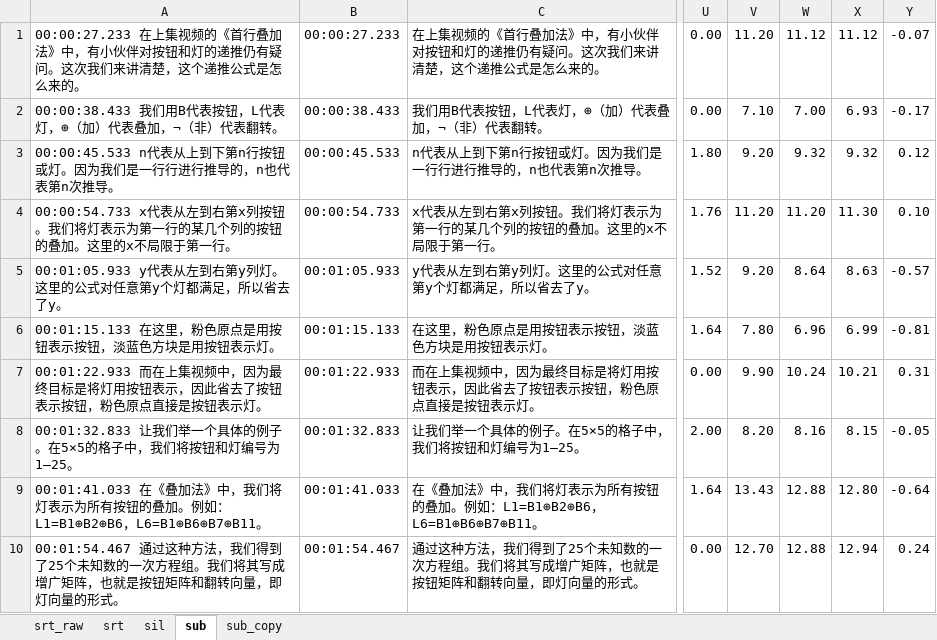
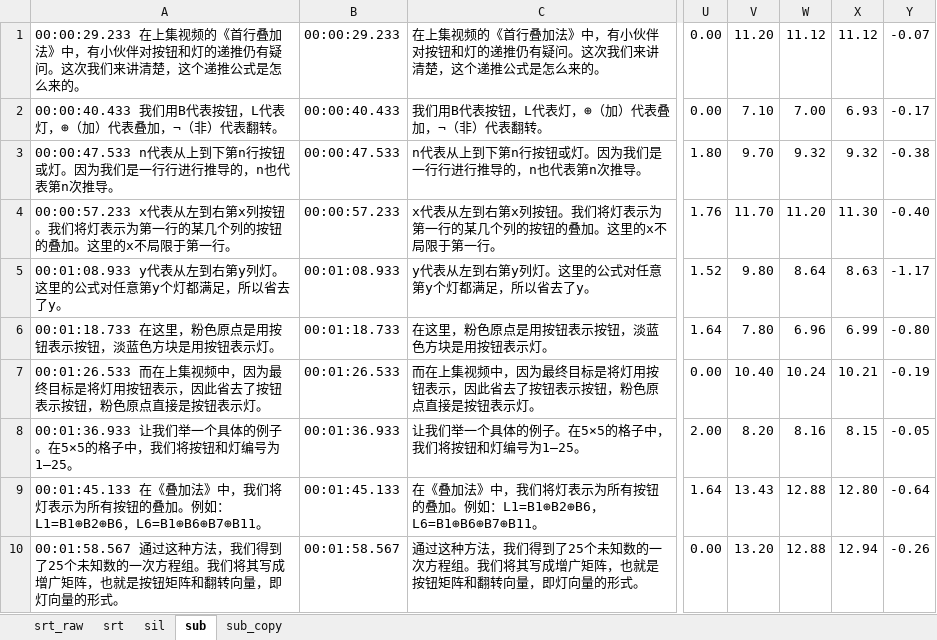
Before and after one commit to axpokl/LightOut, an Excel workbook: ManimGL2/part4/字幕.xlsm, sheet sub, drawn as a sheet; only a part is shown, gaps mark what is left out; values as stored, in another font and other column widths than the file's, no cell formats; conditional formats not drawn; the diff covers the shown part only; the diff names each change by its address in the sheet, - before the commit and + after, or states it on an @@ line.

```diff
--- a/ManimGL2/part4/字幕.xlsm (sheet sub)
+++ b/ManimGL2/part4/字幕.xlsm (sheet sub)
-A1: 00:00:27.233 在上集视…
+A1: 00:00:29.233 在上集视…
-B1: 00:00:27.233
+B1: 00:00:29.233
-A2: 00:00:38.433 我们用B代表按钮，L代表灯，⊕（加）代表叠加，¬（非）代表翻转。
+A2: 00:00:40.433 我们用B代表按钮，L代表灯，⊕（加）代表叠加，¬（非）代表翻转。
-B2: 00:00:38.433
+B2: 00:00:40.433
-A3: 00:00:45.533 n代表从…
+A3: 00:00:47.533 n代表从…
-B3: 00:00:45.533
+B3: 00:00:47.533
-V3: 9.20
+V3: 9.70
-Y3: 0.12
+Y3: -0.38
-A4: 00:00:54.733 x代表从…
+A4: 00:00:57.233 x代表从…
-B4: 00:00:54.733
+B4: 00:00:57.233
-V4: 11.20
+V4: 11.70
-Y4: 0.10
+Y4: -0.40
-A5: 00:01:05.933 y代表从…
+A5: 00:01:08.933 y代表从…
-B5: 00:01:05.933
+B5: 00:01:08.933
-V5: 9.20
+V5: 9.80
-Y5: -0.57
+Y5: -1.17
-A6: 00:01:15.133 在这里，粉色原点是用按钮表示按钮，淡蓝色方块是用按钮表示灯。
+A6: 00:01:18.733 在这里，粉色原点是用按钮表示按钮，淡蓝色方块是用按钮表示灯。
-B6: 00:01:15.133
+B6: 00:01:18.733
-Y6: -0.81
+Y6: -0.80
-A7: 00:01:22.933 而在上集…
+A7: 00:01:26.533 而在上集…
-B7: 00:01:22.933
+B7: 00:01:26.533
-V7: 9.90
+V7: 10.40
-Y7: 0.31
+Y7: -0.19
-A8: 00:01:32.833 让我们举…
+A8: 00:01:36.933 让我们举…
-B8: 00:01:32.833
+B8: 00:01:36.933
-A9: 00:01:41.033 在《叠加…
+A9: 00:01:45.133 在《叠加…
-B9: 00:01:41.033
+B9: 00:01:45.133
-A10: 00:01:54.467 通过这种…
+A10: 00:01:58.567 通过这种…
-B10: 00:01:54.467
+B10: 00:01:58.567
-V10: 12.70
+V10: 13.20
-Y10: 0.24
+Y10: -0.26
```
Also changed, not shown: 1660 edited cells elsewhere in this sheet, sheet srt, sheet srt_raw, sheet sil, sheet sub_copy, cell formats, 31 other files.
